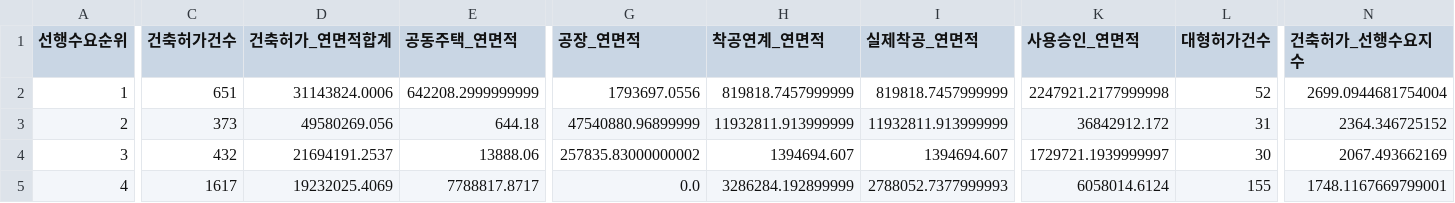
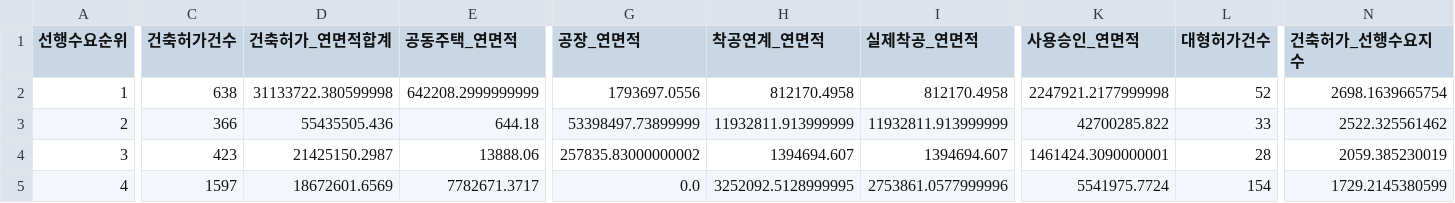
Before and after one commit to Ronaldooh123/steel-demand-report, a CSV file: data/cache/archhub_basis_region_summary_latest.csv, drawn as a sheet; only a part is shown, gaps mark what is left out; the diff covers the shown part only; the diff names each change by its address in the sheet, - before the commit and + after, or states it on an @@ line.

```diff
--- a/data/cache/archhub_basis_region_summary_latest.csv
+++ b/data/cache/archhub_basis_region_summary_latest.csv
-C2 (건축허가건수): 651
+C2 (건축허가건수): 638
-D2 (건축허가_연면적합계): 31143824.0006
+D2 (건축허가_연면적합계): 31133722.380599998
-H2 (착공연계_연면적): 819818.7457999999
+H2 (착공연계_연면적): 812170.4958
-I2 (실제착공_연면적): 819818.7457999999
+I2 (실제착공_연면적): 812170.4958
-N2 (건축허가_선행수요지수): 2699.0944681754004
+N2 (건축허가_선행수요지수): 2698.1639665754
-C3 (건축허가건수): 373
+C3 (건축허가건수): 366
-D3 (건축허가_연면적합계): 49580269.056
+D3 (건축허가_연면적합계): 55435505.436
-G3 (공장_연면적): 47540880.96899999
+G3 (공장_연면적): 53398497.73899999
-K3 (사용승인_연면적): 36842912.172
+K3 (사용승인_연면적): 42700285.822
-L3 (대형허가건수): 31
+L3 (대형허가건수): 33
-N3 (건축허가_선행수요지수): 2364.346725152
+N3 (건축허가_선행수요지수): 2522.325561462
-C4 (건축허가건수): 432
+C4 (건축허가건수): 423
-D4 (건축허가_연면적합계): 21694191.2537
+D4 (건축허가_연면적합계): 21425150.2987
-K4 (사용승인_연면적): 1729721.1939999997
+K4 (사용승인_연면적): 1461424.3090000001
-L4 (대형허가건수): 30
+L4 (대형허가건수): 28
-N4 (건축허가_선행수요지수): 2067.493662169
+N4 (건축허가_선행수요지수): 2059.385230019
-C5 (건축허가건수): 1617
+C5 (건축허가건수): 1597
-D5 (건축허가_연면적합계): 19232025.4069
+D5 (건축허가_연면적합계): 18672601.6569
-E5 (공동주택_연면적): 7788817.8717
+E5 (공동주택_연면적): 7782671.3717
-H5 (착공연계_연면적): 3286284.192899999
+H5 (착공연계_연면적): 3252092.5128999995
-I5 (실제착공_연면적): 2788052.7377999993
+I5 (실제착공_연면적): 2753861.0577999996
-K5 (사용승인_연면적): 6058014.6124
+K5 (사용승인_연면적): 5541975.7724
-L5 (대형허가건수): 155
+L5 (대형허가건수): 154
-N5 (건축허가_선행수요지수): 1748.1167669799001
+N5 (건축허가_선행수요지수): 1729.2145380599
```
Also changed, not shown: 101 edited cells elsewhere in this file, 2 other files.
